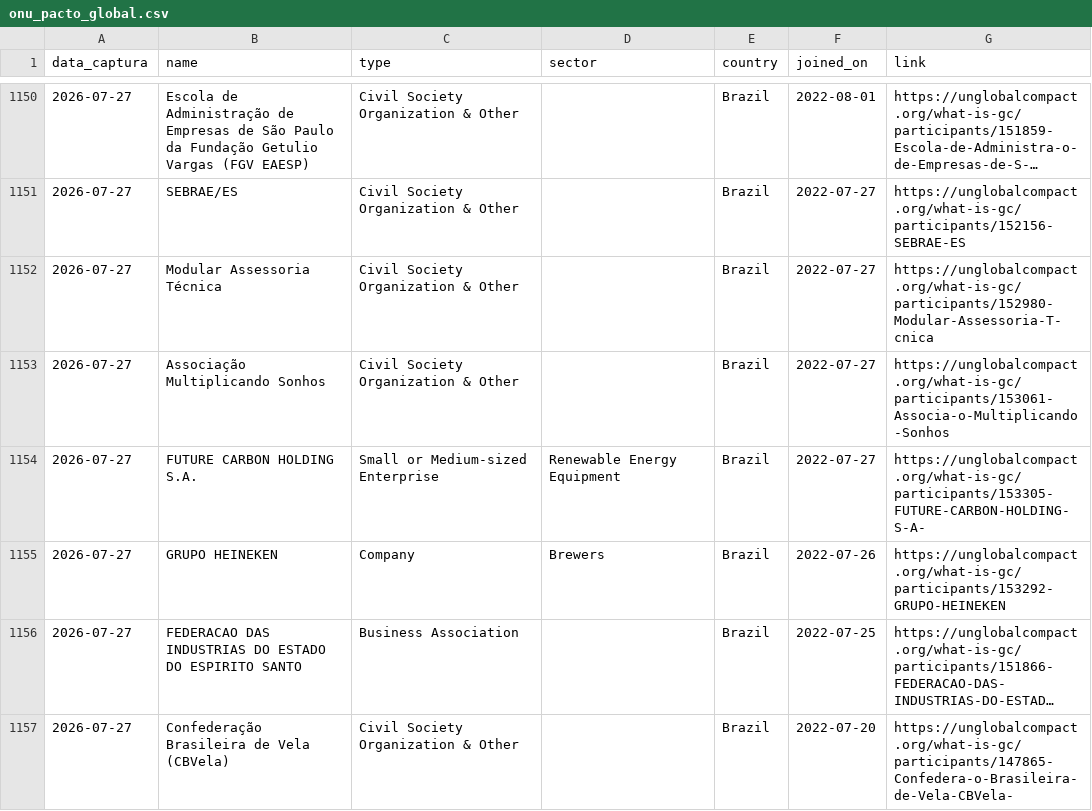
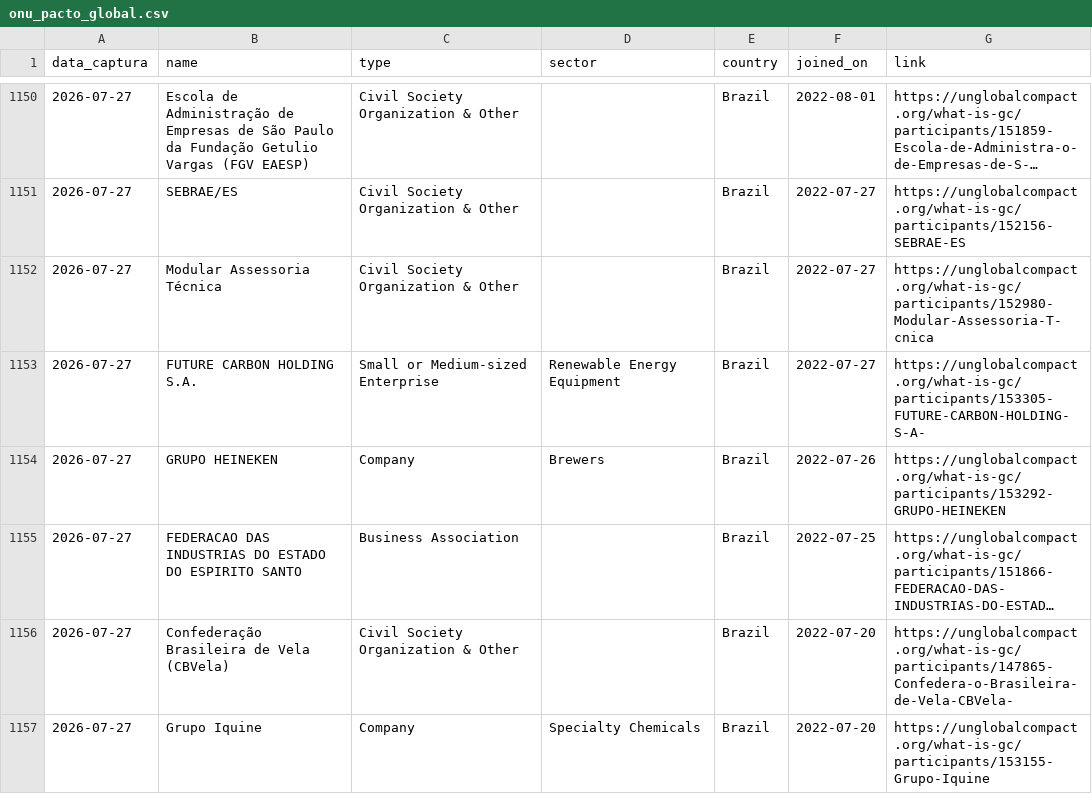
Before and after one commit to PulseDataLabs/PulseFlat, a CSV file: data/onu_pacto_global.csv, drawn as a sheet; only a part is shown, gaps mark what is left out; the shorter side is filled out with more unchanged rows; long unchanged cells end in ….

```diff
--- a/data/onu_pacto_global.csv
+++ b/data/onu_pacto_global.csv
@@ -1152,3 +1152,2 @@ data_captura,name,type,sector,country,joined_on,link
 2026-07-27,Modular Assessoria Técnica,Civil Society Organization & Other,,Brazil,2022-07-27,https://unglobalcompact.org/what-is-gc/participants/152980-Modular-Assessoria-T-cnica
-2026-07-27,Associação Multiplicando Sonhos,Civil Society Organization & Other,,Brazil,2022-07-27,https://unglobalcompact.org/what-is-gc/participants/153061-Associa-o-Multiplicando-Sonhos
 2026-07-27,FUTURE CARBON HOLDING S.A.,Small or Medium-sized Enterprise,Renewable Energy Equipment,Brazil,2022-07-27,https://unglobalcompact.org/what-is-gc/participants/153305-FUTURE-CARBON-HOLDING-S-A-
```
Also changed, not shown: data/consolidated.csv, data/yahoo_acoes_brasileiras.csv, 18 other files.
